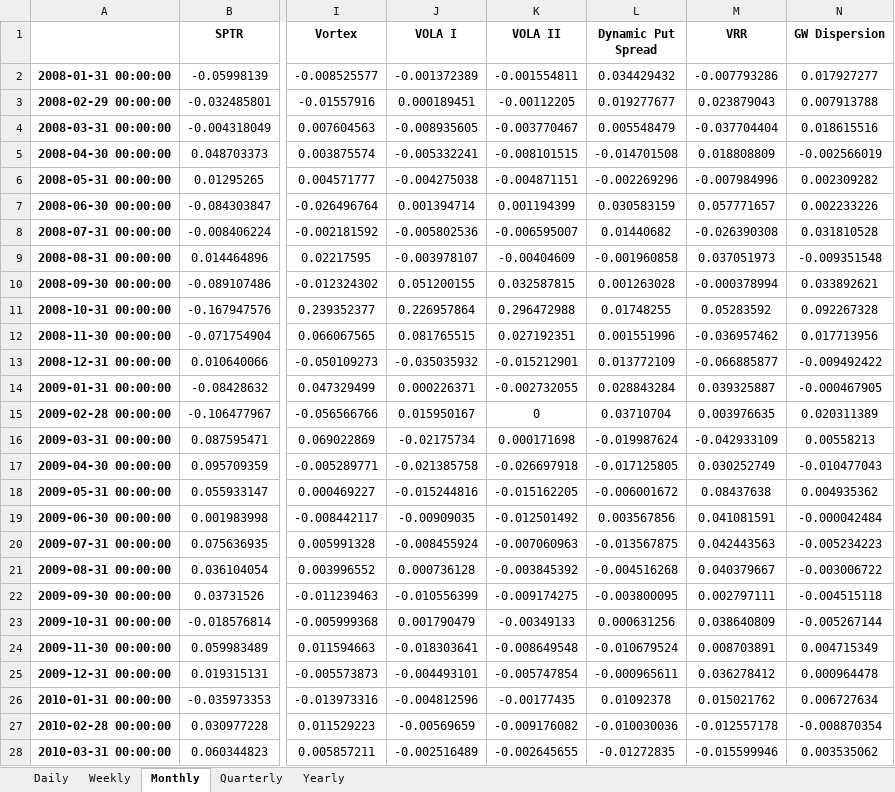
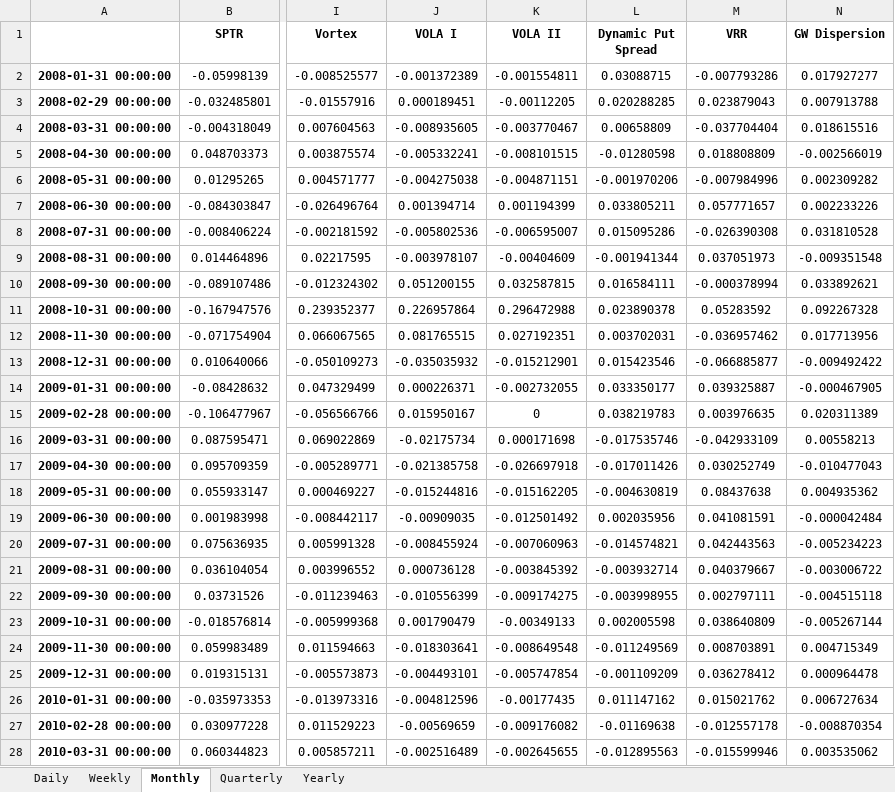
Before and after one commit to pforjoeUPS/RMP, an Excel workbook: EquityHedging/data/ups_equity_hedge/returns_data.xlsx, sheet Monthly, drawn as a sheet; only a part is shown, gaps mark what is left out; values as stored, in another font and other column widths than the file's, no borders; conditional formats not drawn; the diff covers the shown part only; the diff names each change by its address in the sheet, - before the commit and + after, or states it on an @@ line.

```diff
--- a/EquityHedging/data/ups_equity_hedge/returns_data.xlsx (sheet Monthly)
+++ b/EquityHedging/data/ups_equity_hedge/returns_data.xlsx (sheet Monthly)
-L2 (Dynamic Put Spread): 0.034429432
+L2 (Dynamic Put Spread): 0.03088715
-L3 (Dynamic Put Spread): 0.019277677
+L3 (Dynamic Put Spread): 0.020288285
-L4 (Dynamic Put Spread): 0.005548479
+L4 (Dynamic Put Spread): 0.00658809
-L5 (Dynamic Put Spread): -0.014701508
+L5 (Dynamic Put Spread): -0.01280598
-L6 (Dynamic Put Spread): -0.002269296
+L6 (Dynamic Put Spread): -0.001970206
-L7 (Dynamic Put Spread): 0.030583159
+L7 (Dynamic Put Spread): 0.033805211
-L8 (Dynamic Put Spread): 0.01440682
+L8 (Dynamic Put Spread): 0.015095286
-L9 (Dynamic Put Spread): -0.001960858
+L9 (Dynamic Put Spread): -0.001941344
-L10 (Dynamic Put Spread): 0.001263028
+L10 (Dynamic Put Spread): 0.016584111
-L11 (Dynamic Put Spread): 0.01748255
+L11 (Dynamic Put Spread): 0.023890378
-L12 (Dynamic Put Spread): 0.001551996
+L12 (Dynamic Put Spread): 0.003702031
-L13 (Dynamic Put Spread): 0.013772109
+L13 (Dynamic Put Spread): 0.015423546
-L14 (Dynamic Put Spread): 0.028843284
+L14 (Dynamic Put Spread): 0.033350177
-L15 (Dynamic Put Spread): 0.03710704
+L15 (Dynamic Put Spread): 0.038219783
-L16 (Dynamic Put Spread): -0.019987624
+L16 (Dynamic Put Spread): -0.017535746
-L17 (Dynamic Put Spread): -0.017125805
+L17 (Dynamic Put Spread): -0.017011426
-L18 (Dynamic Put Spread): -0.006001672
+L18 (Dynamic Put Spread): -0.004630819
-L19 (Dynamic Put Spread): 0.003567856
+L19 (Dynamic Put Spread): 0.002035956
-L20 (Dynamic Put Spread): -0.013567875
+L20 (Dynamic Put Spread): -0.014574821
-L21 (Dynamic Put Spread): -0.004516268
+L21 (Dynamic Put Spread): -0.003932714
-L22 (Dynamic Put Spread): -0.003800095
+L22 (Dynamic Put Spread): -0.003998955
-L23 (Dynamic Put Spread): 0.000631256
+L23 (Dynamic Put Spread): 0.002005598
-L24 (Dynamic Put Spread): -0.010679524
+L24 (Dynamic Put Spread): -0.011249569
-L25 (Dynamic Put Spread): -0.000965611
+L25 (Dynamic Put Spread): -0.001109209
-L26 (Dynamic Put Spread): 0.01092378
+L26 (Dynamic Put Spread): 0.011147162
-L27 (Dynamic Put Spread): -0.010030036
+L27 (Dynamic Put Spread): -0.01169638
-L28 (Dynamic Put Spread): -0.01272835
+L28 (Dynamic Put Spread): -0.012895563
```
Also changed, not shown: 132 edited cells elsewhere in this sheet, sheet Daily, sheet Weekly, sheet Quarterly, sheet Yearly.
